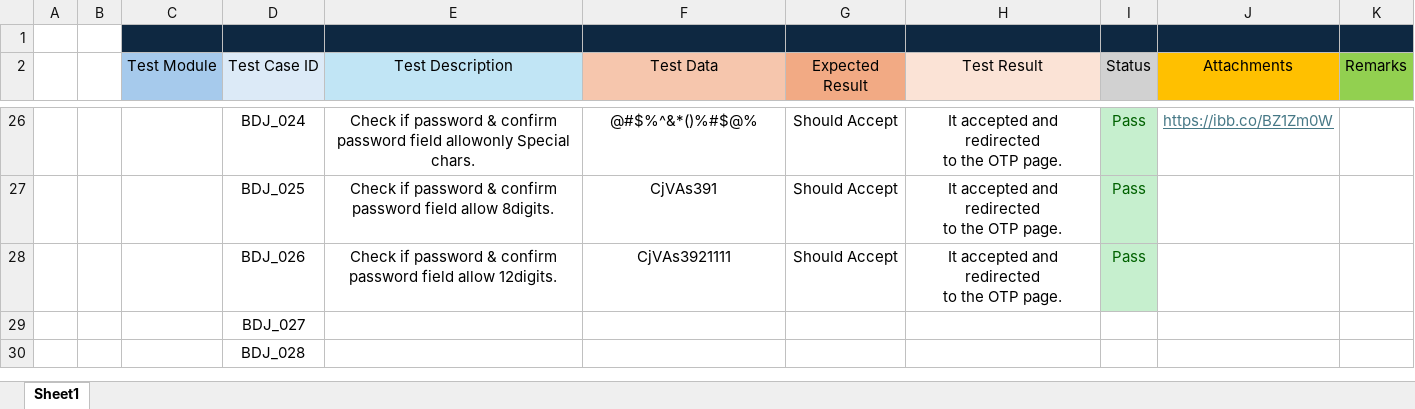
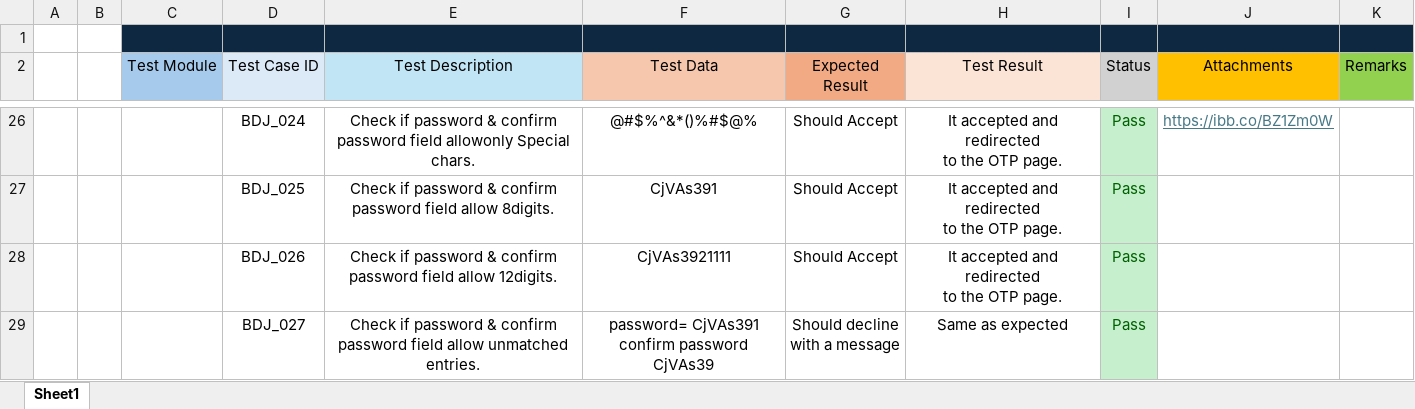
Before and after one commit to hasannaiem/SQA-Projects, an Excel workbook: BDjobs Test Case/BD jobs test case.xlsx, sheet Sheet1, drawn as a sheet; only a part is shown, gaps mark what is left out; values as stored, in another font and other column widths than the file's, no borders; removed rows and columns are numbered as before the commit, all else as after; ↵ is a line break in a cell; the diff names each change by its address in the sheet, - before the commit and + after, or states it on an @@ line.

Commit message:
test case updated

```diff
--- a/BDjobs Test Case/BD jobs test case.xlsx (sheet Sheet1)
+++ b/BDjobs Test Case/BD jobs test case.xlsx (sheet Sheet1)
-row 29:  |  |  | BDJ_027
-row 30:  |  |  | BDJ_028
+row 29:  |  |  | BDJ_027 | Check if password & confirm password field allow unmatched entries. | password= CjVAs391 ↵ confirm password CjVAs39 | Should decline ↵ with a message | Same as expected | Pass
```
